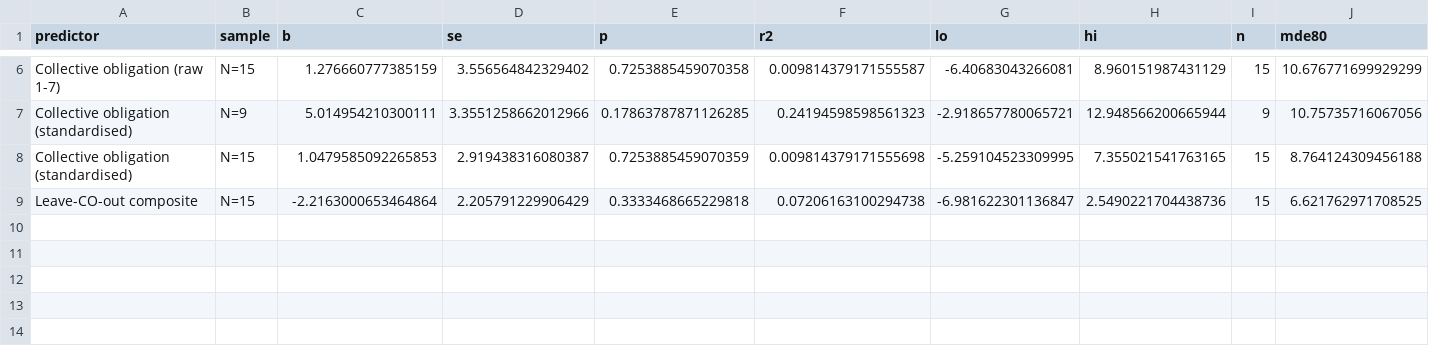
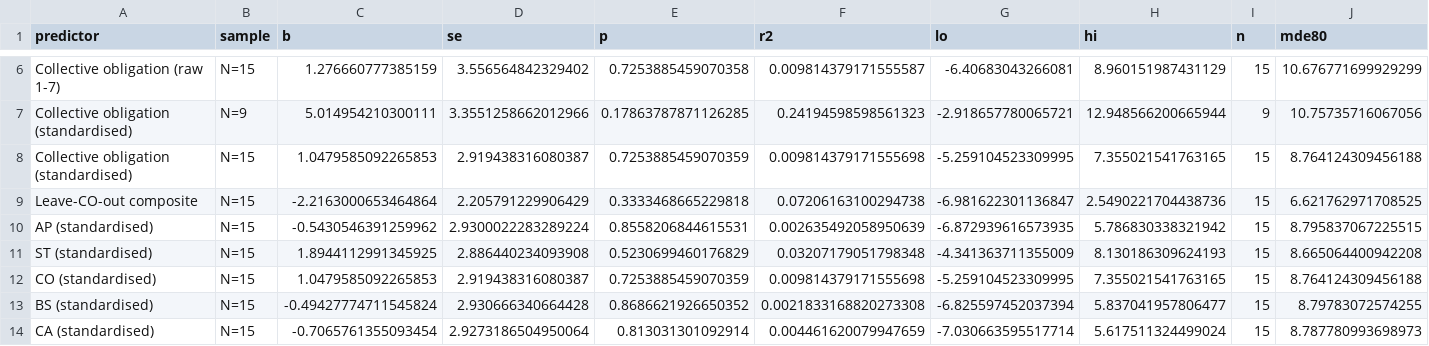
Before and after one commit to yichao2022/llm-policy-simulation, a CSV file: outputs/canonical/h1_sample_comparison.csv, drawn as a sheet; only a part is shown, gaps mark what is left out.

Commit message:
H1: emit the five dimension-specific fits from the canonical data and verify both H1 tables with the guard

```diff
--- a/outputs/canonical/h1_sample_comparison.csv
+++ b/outputs/canonical/h1_sample_comparison.csv
@@ -9 +9,6 @@ Collective obligation (standardised),N=15,1.0479585092265853,2.919438316080387,0
 Leave-CO-out composite,N=15,-2.2163000653464864,2.205791229906429,0.3333468665229818,0.07206163100294738,-6.981622301136847,2.5490221704438736,15,6.621762971708525
+AP (standardised),N=15,-0.5430546391259962,2.9300022283289224,0.8558206844615531,0.002635492058950639,-6.872939616573935,5.786830338321942,15,8.795837067225515
+ST (standardised),N=15,1.8944112991345925,2.886440234093908,0.5230699460176829,0.03207179051798348,-4.341363711355009,8.130186309624193,15,8.665064400942208
+CO (standardised),N=15,1.0479585092265853,2.919438316080387,0.7253885459070359,0.009814379171555698,-5.259104523309995,7.355021541763165,15,8.764124309456188
+BS (standardised),N=15,-0.49427774711545824,2.930666340664428,0.8686621926650352,0.0021833168820273308,-6.825597452037394,5.837041957806477,15,8.79783072574255
+CA (standardised),N=15,-0.7065761355093454,2.9273186504950064,0.813031301092914,0.004461620079947659,-7.030663595517714,5.617511324499024,15,8.787780993698973
```
Also changed, not shown: 3 other files.
